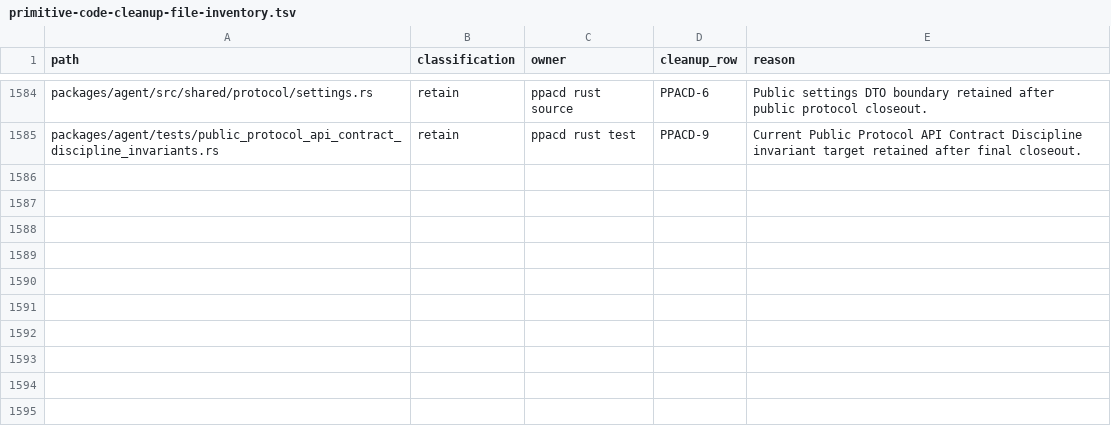
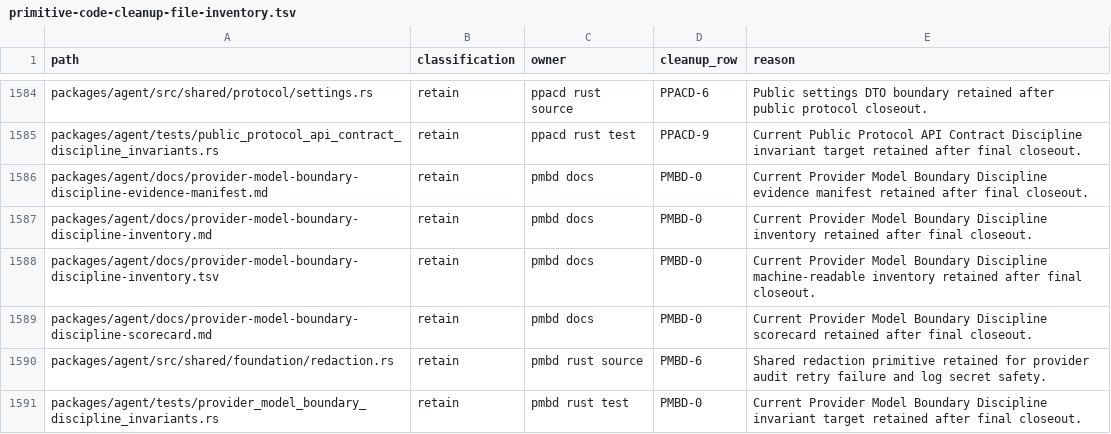
Before and after one commit to mhismail3/tron, a TSV file: packages/agent/docs/primitive-code-cleanup-file-inventory.tsv, drawn as a sheet; only a part is shown, gaps mark what is left out.

```diff
--- a/packages/agent/docs/primitive-code-cleanup-file-inventory.tsv
+++ b/packages/agent/docs/primitive-code-cleanup-file-inventory.tsv
@@ -1585 +1585,7 @@ packages/agent/src/shared/protocol/settings.rs	retain	ppacd rust source	PPACD-6
 packages/agent/tests/public_protocol_api_contract_discipline_invariants.rs	retain	ppacd rust test	PPACD-9	Current Public Protocol API Contract Discipline invariant target retained after final closeout.
+packages/agent/docs/provider-model-boundary-discipline-evidence-manifest.md	retain	pmbd docs	PMBD-0	Current Provider Model Boundary Discipline evidence manifest retained after final closeout.
+packages/agent/docs/provider-model-boundary-discipline-inventory.md	retain	pmbd docs	PMBD-0	Current Provider Model Boundary Discipline inventory retained after final closeout.
+packages/agent/docs/provider-model-boundary-discipline-inventory.tsv	retain	pmbd docs	PMBD-0	Current Provider Model Boundary Discipline machine-readable inventory retained after final closeout.
+packages/agent/docs/provider-model-boundary-discipline-scorecard.md	retain	pmbd docs	PMBD-0	Current Provider Model Boundary Discipline scorecard retained after final closeout.
+packages/agent/src/shared/foundation/redaction.rs	retain	pmbd rust source	PMBD-6	Shared redaction primitive retained for provider audit retry failure and log secret safety.
+packages/agent/tests/provider_model_boundary_discipline_invariants.rs	retain	pmbd rust test	PMBD-0	Current Provider Model Boundary Discipline invariant target retained after final closeout.
```
Also changed, not shown: packages/agent/docs/hierarchical-rearchitecture-file-inventory.tsv, 22 other files.
